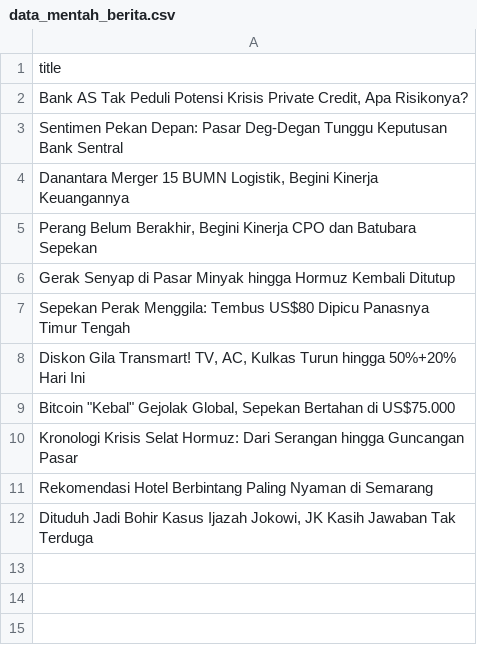
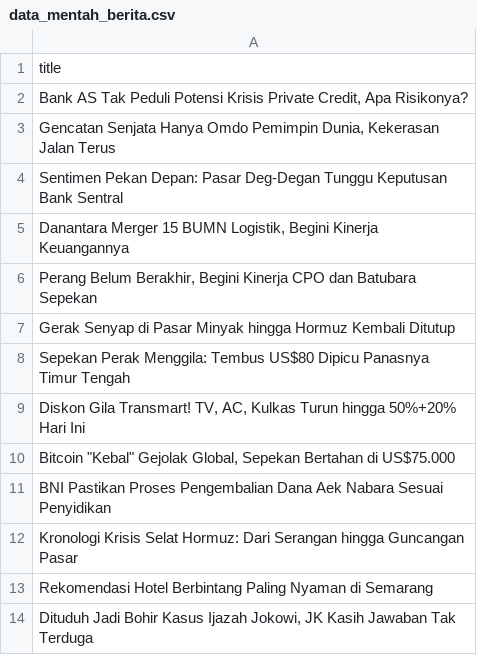
Before and after one commit to arjunsujarwo/arjun-portfolio, a CSV file: data_mentah_berita.csv, drawn as a sheet; the diff names each change by its address in the sheet, - before the commit and + after, or states it on an @@ line.

```diff
--- a/data_mentah_berita.csv
+++ b/data_mentah_berita.csv
+row 3: Gencatan Senjata Hanya Omdo Pemimpin Dunia, Kekerasan Jalan Terus
+row 11: BNI Pastikan Proses Pengembalian Dana Aek Nabara Sesuai Penyidikan
```
Also changed, not shown: 2 other files.
